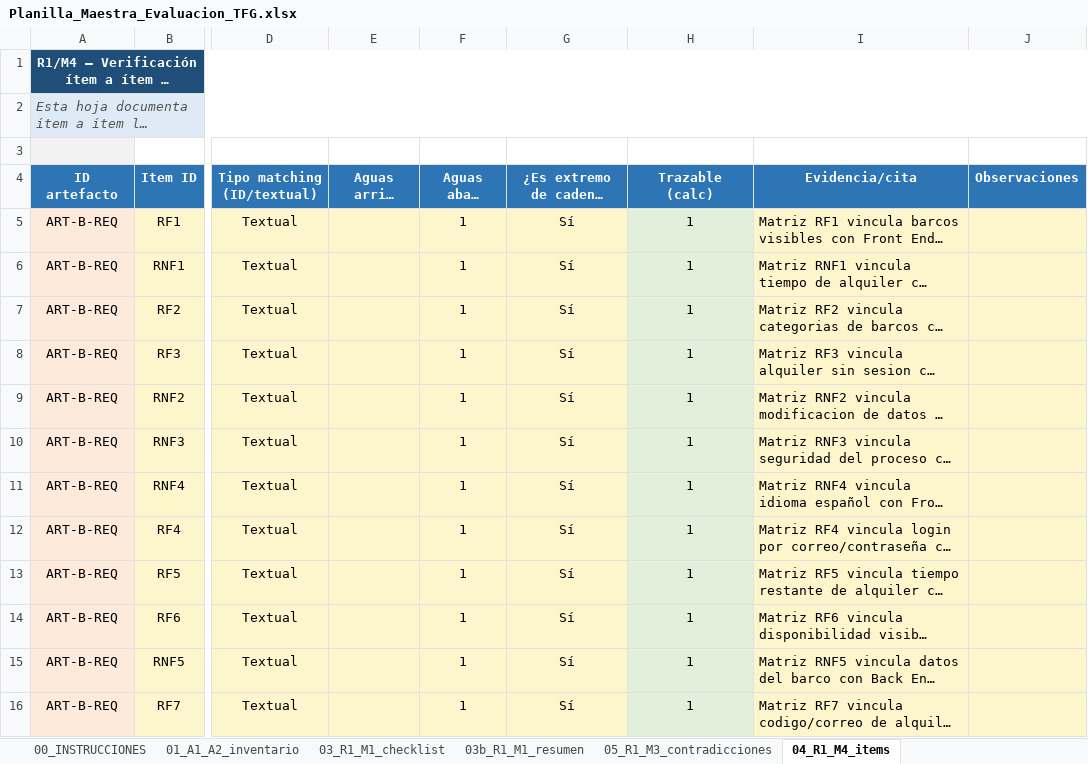
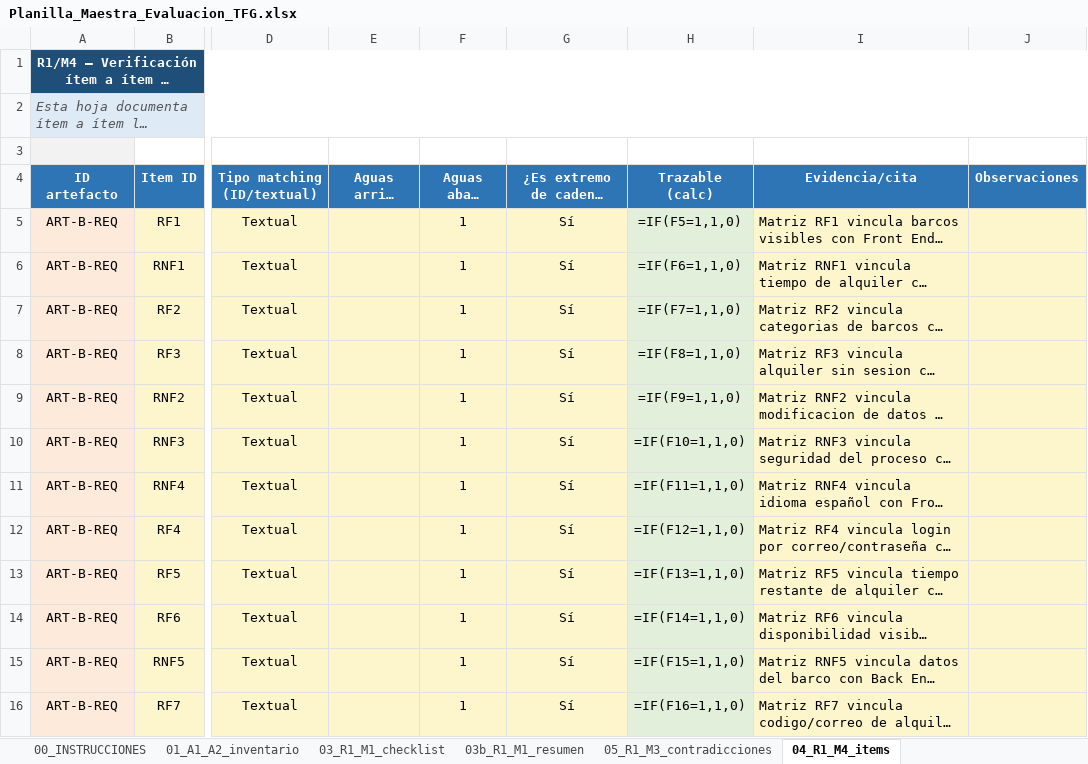
Before and after one commit to yesgarfue/plataforma-gestion-reservas-tfg, an Excel workbook: analisis_resultados/Planilla_Maestra_Evaluacion_TFG.xlsx, sheet 04_R1_M4_items, drawn as a sheet; only a part is shown, gaps mark what is left out; long unchanged cells end in …; values as stored, in another font and other column widths than the file's, no borders; formulas without a stored value are shown as written; the diff covers the shown part only; the diff names each change by its address in the sheet, - before the commit and + after, or states it on an @@ line.

```diff
--- a/analisis_resultados/Planilla_Maestra_Evaluacion_TFG.xlsx (sheet 04_R1_M4_items)
+++ b/analisis_resultados/Planilla_Maestra_Evaluacion_TFG.xlsx (sheet 04_R1_M4_items)
-H5 (Trazable (calc)): 1
+H5 (Trazable (calc)): =IF(F5=1,1,0)
-H6 (Trazable (calc)): 1
+H6 (Trazable (calc)): =IF(F6=1,1,0)
-H7 (Trazable (calc)): 1
+H7 (Trazable (calc)): =IF(F7=1,1,0)
-H8 (Trazable (calc)): 1
+H8 (Trazable (calc)): =IF(F8=1,1,0)
-H9 (Trazable (calc)): 1
+H9 (Trazable (calc)): =IF(F9=1,1,0)
-H10 (Trazable (calc)): 1
+H10 (Trazable (calc)): =IF(F10=1,1,0)
-H11 (Trazable (calc)): 1
+H11 (Trazable (calc)): =IF(F11=1,1,0)
-H12 (Trazable (calc)): 1
+H12 (Trazable (calc)): =IF(F12=1,1,0)
-H13 (Trazable (calc)): 1
+H13 (Trazable (calc)): =IF(F13=1,1,0)
-H14 (Trazable (calc)): 1
+H14 (Trazable (calc)): =IF(F14=1,1,0)
-H15 (Trazable (calc)): 1
+H15 (Trazable (calc)): =IF(F15=1,1,0)
-H16 (Trazable (calc)): 1
+H16 (Trazable (calc)): =IF(F16=1,1,0)
```
Also changed, not shown: 56 edited cells elsewhere in this sheet, sheet 08_I1_incidencias, sheet 10_AGREGADOS, sheet 02_R1_sintesis_artefactos, sheet 03b_R1_M1_resumen, sheet 07_T1_T2_T3_tiempos, sheet 06_P1_P2_pruebas, 1 more sheet, 2 other files.
